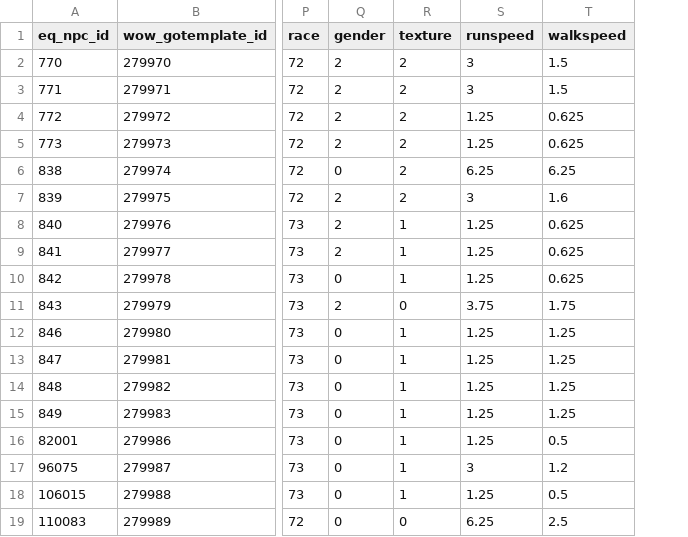
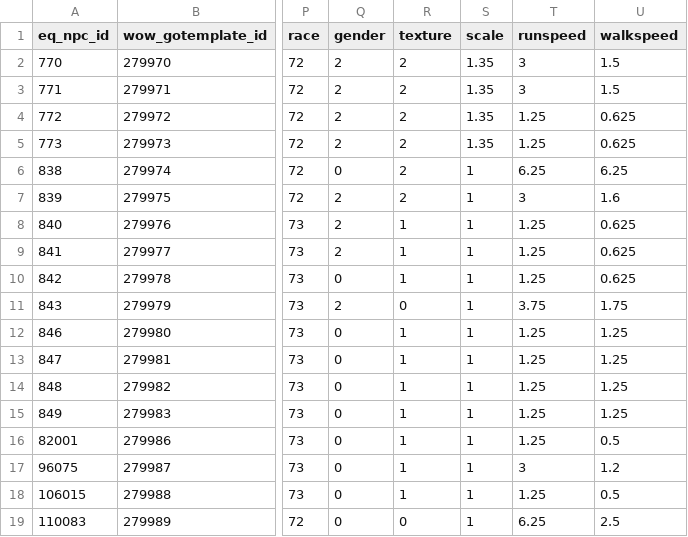
Before and after one commit to NathanHandley/EQWOWConverter, a CSV file: Assets/WorldData/TransportShips.csv, drawn as a sheet; only a part is shown, gaps mark what is left out; the diff names each change by its address in the sheet, - before the commit and + after, or states it on an @@ line.

Commit message:
Add scaling as a parameter to ship models

```diff
--- a/Assets/WorldData/TransportShips.csv
+++ b/Assets/WorldData/TransportShips.csv
+column S (scale), rows 2-19: 1.35 | 1.35 | 1.35 | 1.35 | 1 | 1 | 1 | 1 | 1 | 1 | 1 | 1 | 1 | 1 | 1 | 1 | 1 | 1
```
Also changed, not shown: Assets/WorldData/TransportShipPathNodes.csv, 2 other files.
